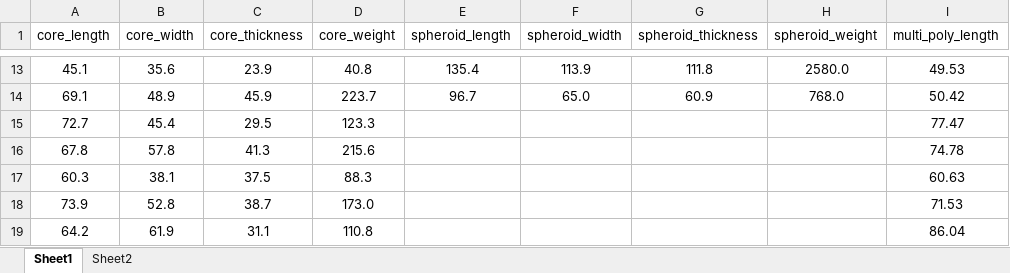
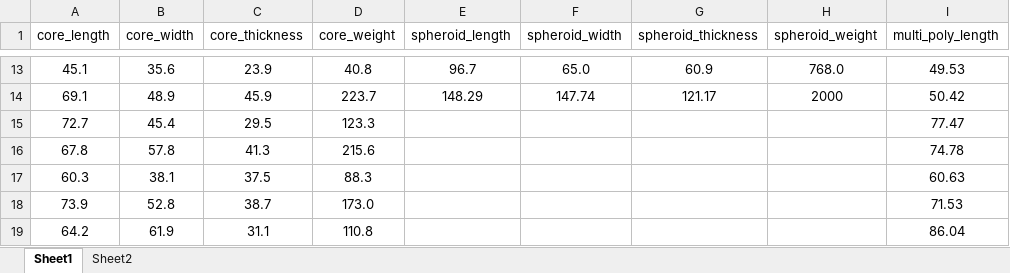
Before and after one commit to zhiye0927/QSY-Spheroids-Study, an Excel workbook: analysis/data/derived_data/cores_spheroids_size.xlsx, sheet Sheet1, drawn as a sheet; only a part is shown, gaps mark what is left out; values as stored, in another font and other column widths than the file's, no borders; the diff covers the shown part only; the diff names each change by its address in the sheet, - before the commit and + after, or states it on an @@ line.

```diff
--- a/analysis/data/derived_data/cores_spheroids_size.xlsx (sheet Sheet1)
+++ b/analysis/data/derived_data/cores_spheroids_size.xlsx (sheet Sheet1)
-E13 (spheroid_length): 135.4
+E13 (spheroid_length): 96.7
-F13 (spheroid_width): 113.9
+F13 (spheroid_width): 65.0
-G13 (spheroid_thickness): 111.8
+G13 (spheroid_thickness): 60.9
-H13 (spheroid_weight): 2580.0
+H13 (spheroid_weight): 768.0
-E14 (spheroid_length): 96.7
+E14 (spheroid_length): 148.29
-F14 (spheroid_width): 65.0
+F14 (spheroid_width): 147.74
-G14 (spheroid_thickness): 60.9
+G14 (spheroid_thickness): 121.17
-H14 (spheroid_weight): 768.0
+H14 (spheroid_weight): 2000
```
Also changed, not shown: 32 edited cells elsewhere in this sheet, analysis/data/derived_data/core_typology_morphological_parameters.xlsx, analysis/data/derived_data/flaking_intensity.xlsx, 29 other files.
